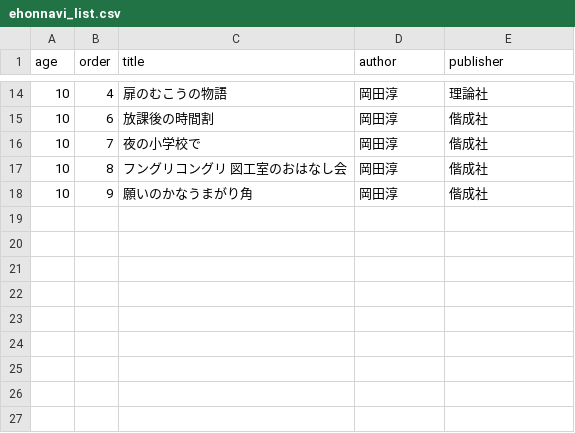
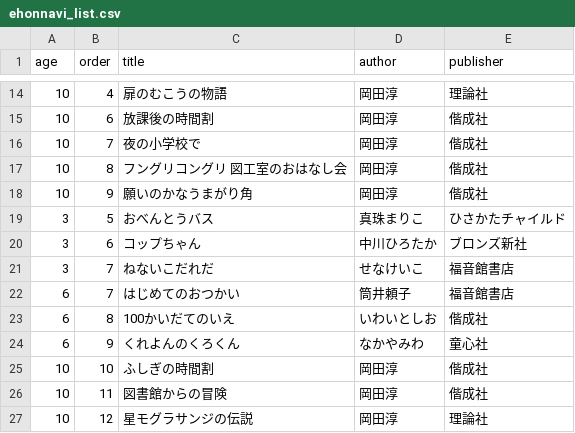
Before and after one commit to byshirahase-dot/ipad-photo-frame, a CSV file: osaka-library-family-reserve/data/ehonnavi_list.csv, drawn as a sheet; only a part is shown, gaps mark what is left out; the diff names each change by its address in the sheet, - before the commit and + after, or states it on an @@ line.

```diff
--- a/osaka-library-family-reserve/data/ehonnavi_list.csv
+++ b/osaka-library-family-reserve/data/ehonnavi_list.csv
+row 19: 3 | 5 | おべんとうバス | 真珠まりこ | ひさかたチャイルド
+row 20: 3 | 6 | コップちゃん | 中川ひろたか | ブロンズ新社
+row 21: 3 | 7 | ねないこだれだ | せなけいこ | 福音館書店
+row 22: 6 | 7 | はじめてのおつかい | 筒井頼子 | 福音館書店
+row 23: 6 | 8 | 100かいだてのいえ | いわいとしお | 偕成社
+row 24: 6 | 9 | くれよんのくろくん | なかやみわ | 童心社
+row 25: 10 | 10 | ふしぎの時間割 | 岡田淳 | 偕成社
+row 26: 10 | 11 | 図書館からの冒険 | 岡田淳 | 偕成社
+row 27: 10 | 12 | 星モグラサンジの伝説 | 岡田淳 | 理論社
```
Also changed, not shown: 8 other files.
